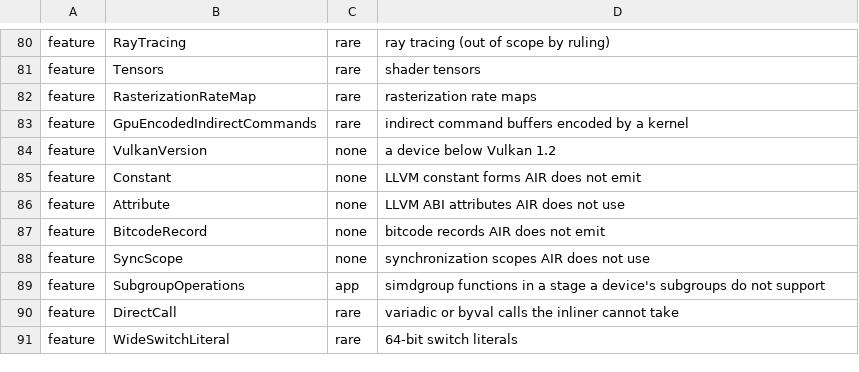
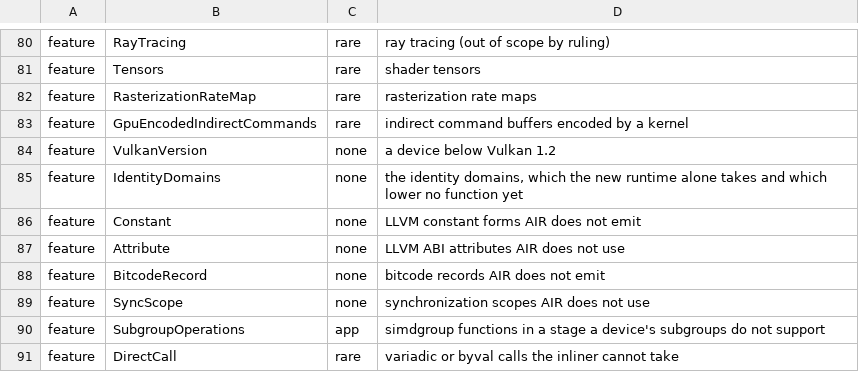
Before and after one commit to steelbrain/metal2vulkan, a TSV file: scripts/refusal-surface/reach.tsv, drawn as a sheet; only a part is shown, gaps mark what is left out; the shorter side is filled out with more unchanged rows.

Commit message:
device: the identity pointer and handle domains, taken as a pair
The new runtime's form: pointers are device addresses used directly and a texture's or sampler's
handle is its gpuResourceID (docs/RESOURCE-ID.md). The variants come beside the old domains,
which stay until the cutover; nothing lowers under them yet.

- PointerDomain::Identity and HandleDomain::Identity.
- Device::new refuses one identity domain without the other (InvalidDescriptor) and the identity
  domains on a device without bufferDeviceAddress and shaderInt64 (Unsupported{IdentityDomains},
  naming both features as one alternative).
- A compile under the identity domains is Unsupported{IdentityDomains}, not implemented, at the
  start of analysis, so no old form is ever emitted under them. Later steps lift it as the
  lowering lands.
- The profile fingerprint covers the domains (tested).
- docs/API.md's policy section names the domains; docs/REFUSALS.md and the reach table carry the
  new refusal; api_signatures regenerated.

Verified (this commit's tree, rebased with the ledger commit before it onto b216007f0a):
- msi 41071: clippy -p metal2vulkan --all-targets --all-features -D warnings, rustdoc -D warnings,
  nextest -p metal2vulkan in full, 3,663 of 3,663 (the golden table included: no cell moved; the
  new test the_identity_domains_come_as_a_pair_on_a_device_with_addresses among them).
- msi 41072: clippy under --cfg m2v_gpu and --cfg m2v_cpu_icd.
- msi 41073: the conformance crate's ledger tests, 7 of 7.

```diff
--- a/scripts/refusal-surface/reach.tsv
+++ b/scripts/refusal-surface/reach.tsv
@@ -84,2 +84,3 @@ feature	GpuEncodedIndirectCommands	rare	indirect command buffers encoded by a ke
 feature	VulkanVersion	none	a device below Vulkan 1.2
+feature	IdentityDomains	none	the identity domains, which the new runtime alone takes and which lower no function yet
 feature	Constant	none	LLVM constant forms AIR does not emit
```
Also changed, not shown: 9 other files.
